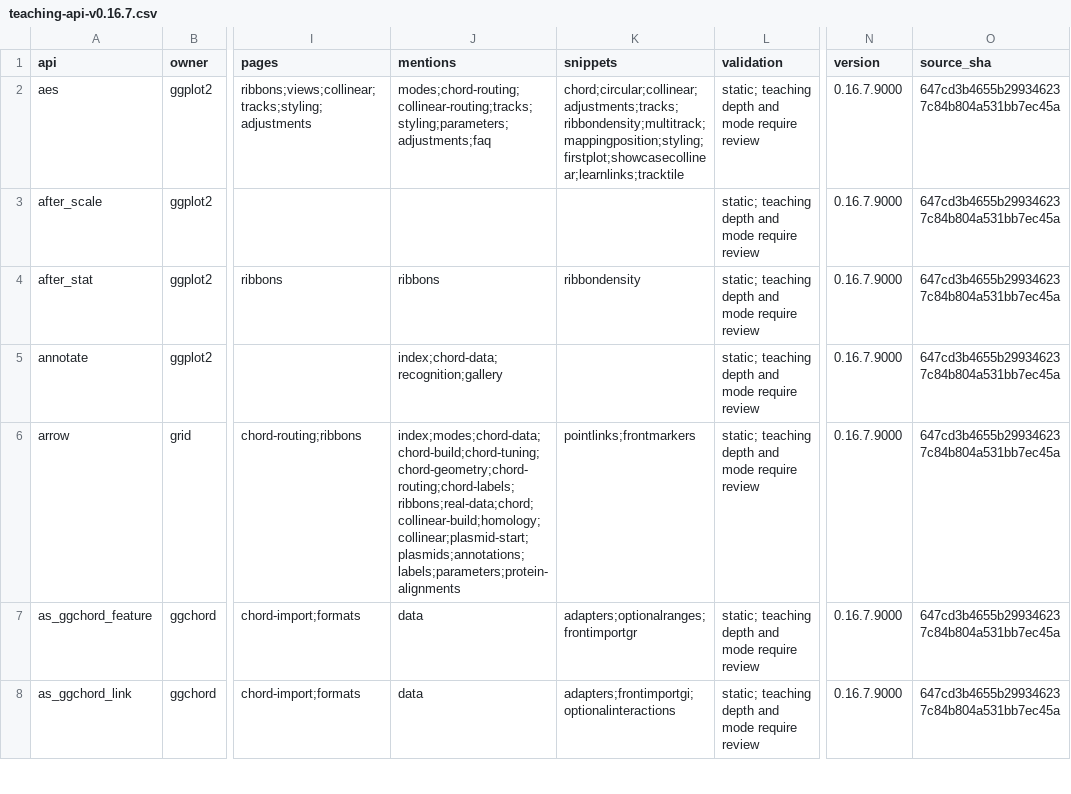
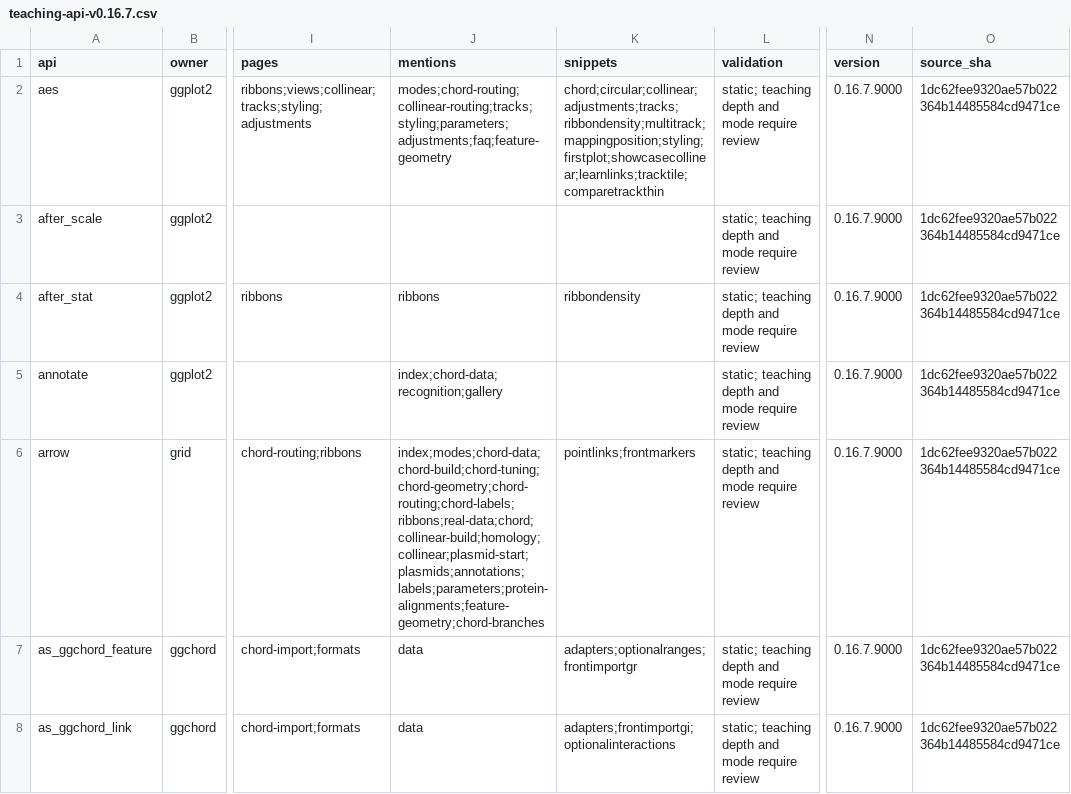
Before and after one commit to DangJem/ggchord, a CSV file: tools/teaching-audit/teaching-api-v0.16.7.csv, drawn as a sheet; only a part is shown, gaps mark what is left out; the diff covers the shown part only; the diff names each change by its address in the sheet, - before the commit and + after, or states it on an @@ line.

```diff
--- a/tools/teaching-audit/teaching-api-v0.16.7.csv
+++ b/tools/teaching-audit/teaching-api-v0.16.7.csv
-J2 (mentions): modes;chord-routing;collinear-routing;tracks;styling;parameters;adjustments;faq
+J2 (mentions): modes;chord-routing;collinear-routing;tracks;styling;parameters;adjustments;faq;feature-geometry
-K2 (snippets): chord;circular;collinear;adjustments;tracks;ribbondensity;multitrack;mappingposition;styling;firstplot;showcasecollinear;learnlinks;tracktile
+K2 (snippets): chord;circular;collinear;adjustments;tracks;ribbondensity;multitrack;mappingposition;styling;firstplot;showcasecollinear;learnlinks;tracktile;comparetrackthin
-O2:O8 (source_sha): 647cd3b4655b299346237c84b804a531bb7ec45a
+O2:O8 (source_sha): 1dc62fee9320ae57b022364b14485584cd9471ce
-J6 (mentions): index;modes;chord-data;chord-build;chord-tuning;chord-geometry;chord-routing;chord-labels;ribbons;real-data;chord;collinear-build;homology;collinear;plasmid-start;plasmids;annotations;labels;parameters;protein-alignments
+J6 (mentions): index;modes;chord-data;chord-build;chord-tuning;chord-geometry;chord-routing;chord-labels;ribbons;real-data;chord;collinear-build;homology;collinear;plasmid-start;plasmids;annotations;labels;parameters;protein-alignments;feature-geometry;chord-branches
```
Also changed, not shown: 169 edited cells elsewhere in this file, tools/teaching-audit/teaching-parameters-v0.16.7.csv, website/assets/plots.csv, 38 other files.
